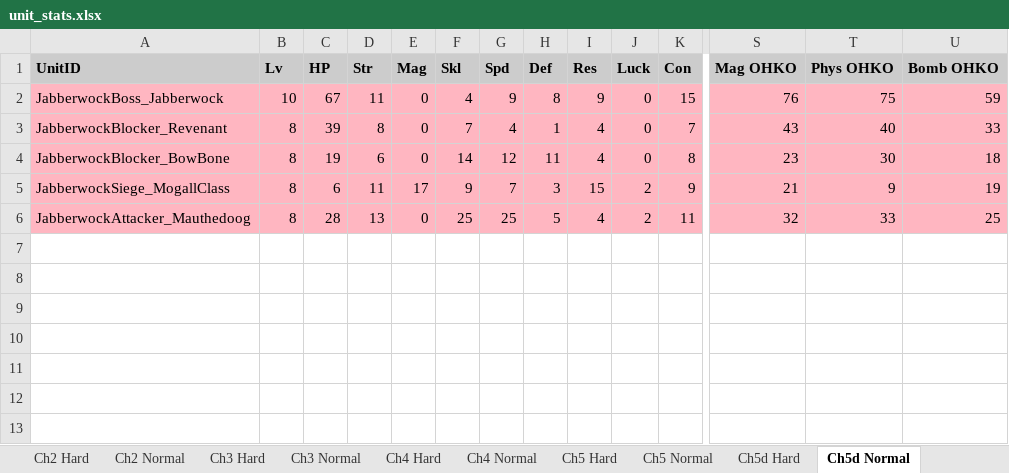
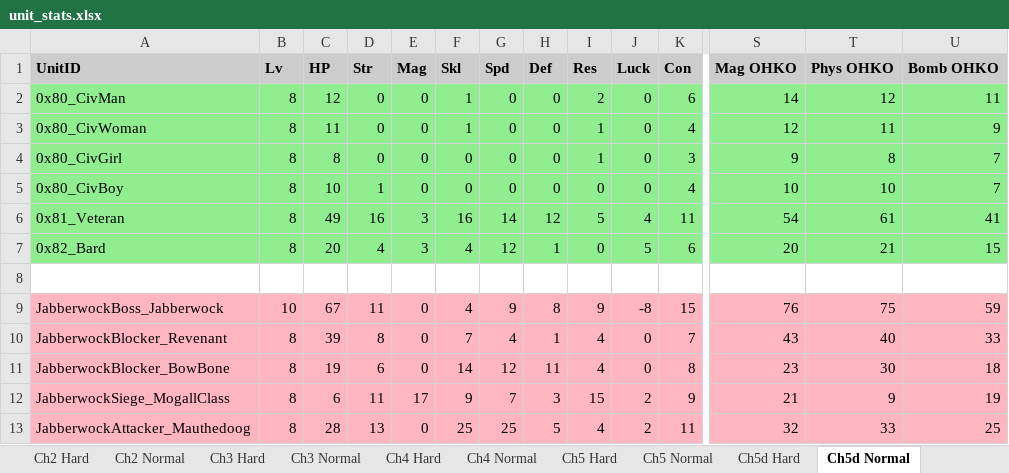
Before and after one commit to kanstyle/FisherKing-Public, an Excel workbook: unit_stats.xlsx, sheet Ch5d Normal, drawn as a sheet; only a part is shown, gaps mark what is left out; values as stored, in another font and other column widths than the file's, no borders; addresses are those after the commit; rows hold the shown columns only; the diff names each change by its address in the sheet, - before the commit and + after, or states it on an @@ line.

```diff
--- a/unit_stats.xlsx (sheet Ch5d Normal)
+++ b/unit_stats.xlsx (sheet Ch5d Normal)
+row 2: 0x80_CivMan | 8 | 12 | 0 | 0 | 1 | 0 | 0 | 2 | 0 | 6 | 14 | 12 | 11
+row 3: 0x80_CivWoman | 8 | 11 | 0 | 0 | 1 | 0 | 0 | 1 | 0 | 4 | 12 | 11 | 9
+row 4: 0x80_CivGirl | 8 | 8 | 0 | 0 | 0 | 0 | 0 | 1 | 0 | 3 | 9 | 8 | 7
+row 5: 0x80_CivBoy | 8 | 10 | 1 | 0 | 0 | 0 | 0 | 0 | 0 | 4 | 10 | 10 | 7
+row 6: 0x81_Veteran | 8 | 49 | 16 | 3 | 16 | 14 | 12 | 5 | 4 | 11 | 54 | 61 | 41
+row 7: 0x82_Bard | 8 | 20 | 4 | 3 | 4 | 12 | 1 | 0 | 5 | 6 | 20 | 21 | 15
+row 8: (empty)
-J9 (Luck): 0
+J9 (Luck): -8
```
Also changed, not shown: sheet Ch5d Hard, chapter_items.xlsx, 30 other files.
